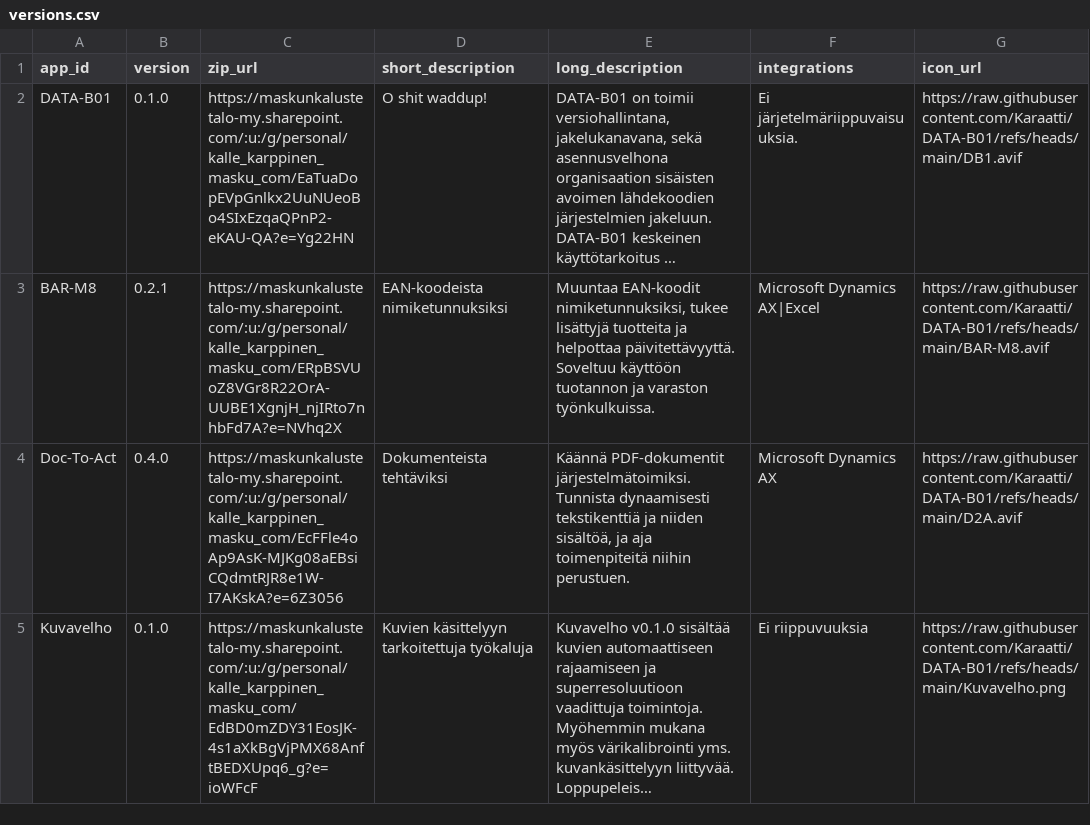
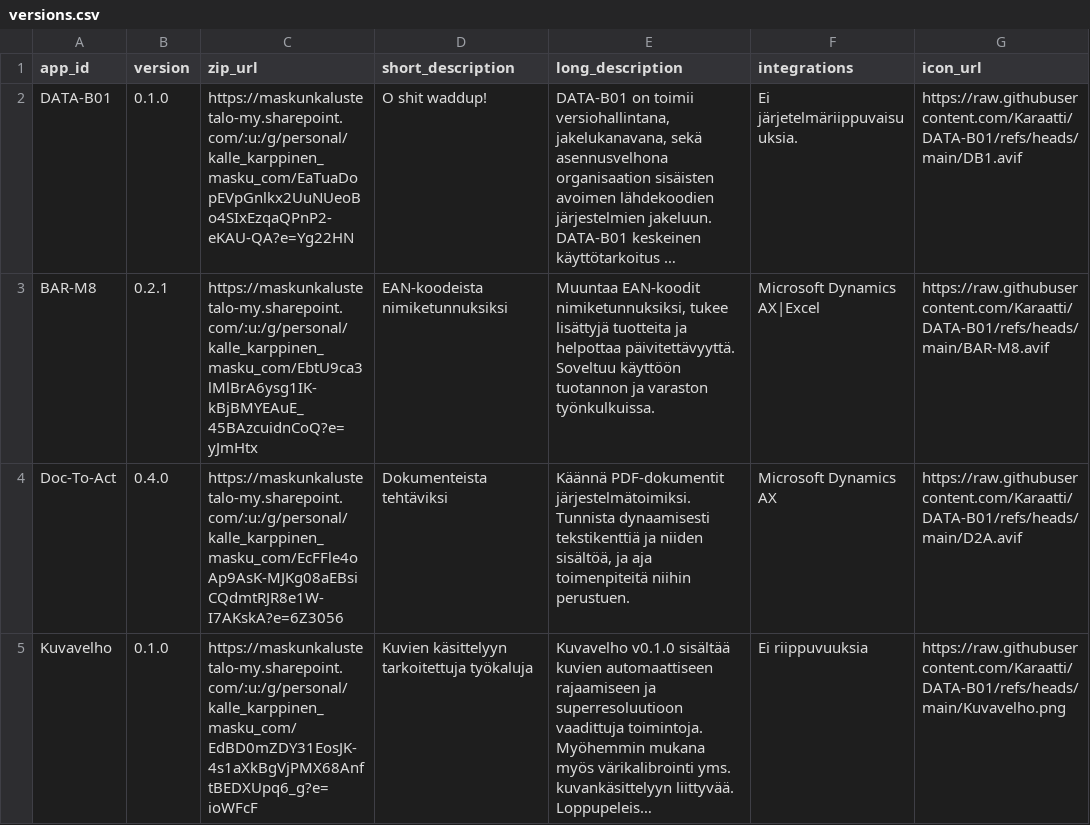
Before and after one commit to Karaatti/DATA-B01, a CSV file: versions.csv, drawn as a sheet; long unchanged cells end in …; the diff names each change by its address in the sheet, - before the commit and + after, or states it on an @@ line.

Commit message:
Update versions.csv

```diff
--- a/versions.csv
+++ b/versions.csv
-C3 (zip_url): https://maskunkalustetalo-my.sharepoint.com/:u:/g/personal/kalle_karppinen_masku_com/ERpBSVUoZ8VGr8R22OrA-UUBE1XgnjH_njIRto7nhbFd7A?e=NVhq2X
+C3 (zip_url): https://maskunkalustetalo-my.sharepoint.com/:u:/g/personal/kalle_karppinen_masku_com/EbtU9ca3lMlBrA6ysg1IK-kBjBMYEAuE_45BAzcuidnCoQ?e=yJmHtx
```
